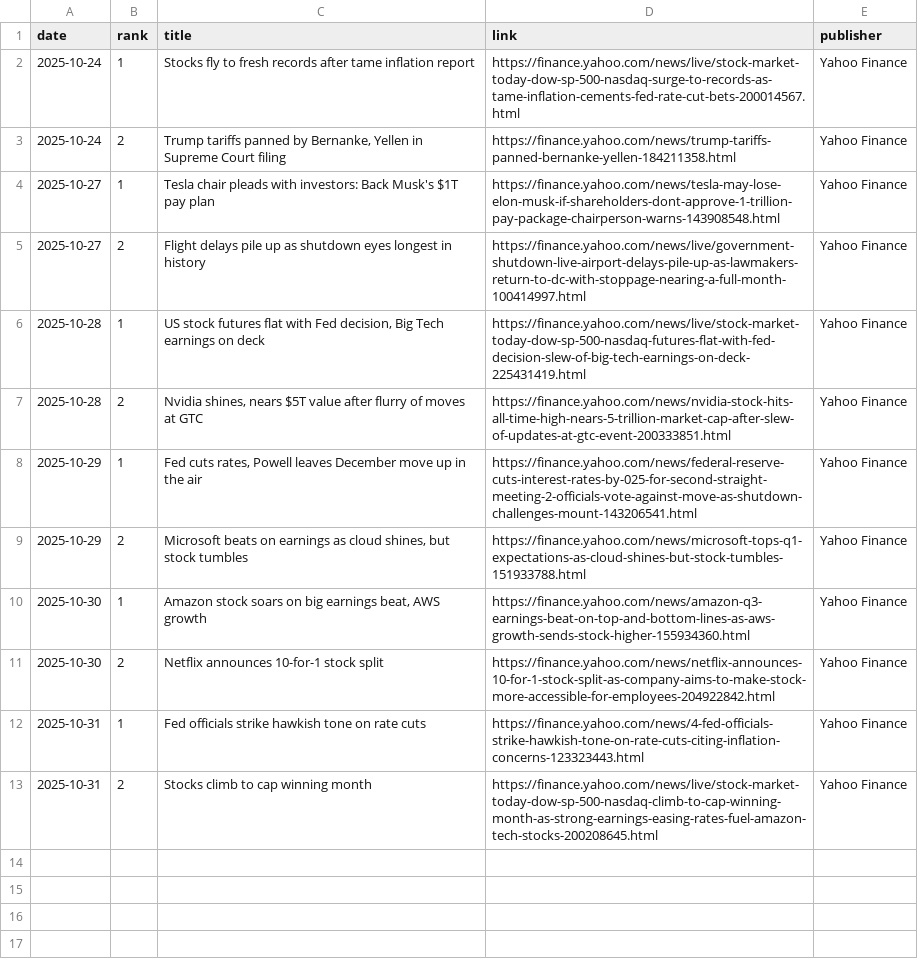
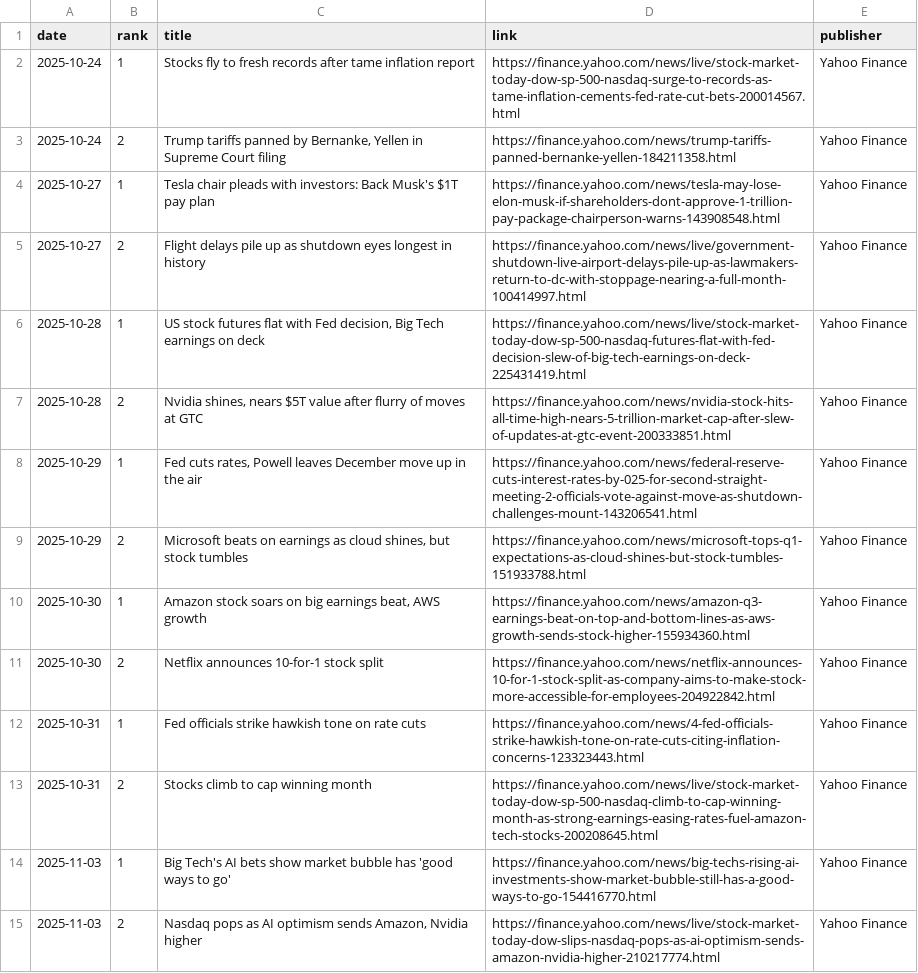
Before and after one commit to JeremyTadlock/DQN-Daily-Returns-Stock-Prediction, a CSV file: docs/news.csv, drawn as a sheet.

```diff
--- a/docs/news.csv
+++ b/docs/news.csv
@@ -13 +13,3 @@ date,rank,title,link,publisher
 2025-10-31,2,Stocks climb to cap winning month,https://finance.yahoo.com/news/live/stock-market-today-dow-sp-500-nasdaq-climb-to-cap-winning-month-as-strong-earnings-easing-rates-fuel-amazon-tech-stocks-200208645.html,Yahoo Finance
+2025-11-03,1,Big Tech's AI bets show market bubble has 'good ways to go',https://finance.yahoo.com/news/big-techs-rising-ai-investments-show-market-bubble-still-has-a-good-ways-to-go-154416770.html,Yahoo Finance
+2025-11-03,2,"Nasdaq pops as AI optimism sends Amazon, Nvidia higher",https://finance.yahoo.com/news/live/stock-market-today-dow-slips-nasdaq-pops-as-ai-optimism-sends-amazon-nvidia-higher-210217774.html,Yahoo Finance
```
Also changed, not shown: docs/history.csv, 1 other file.
